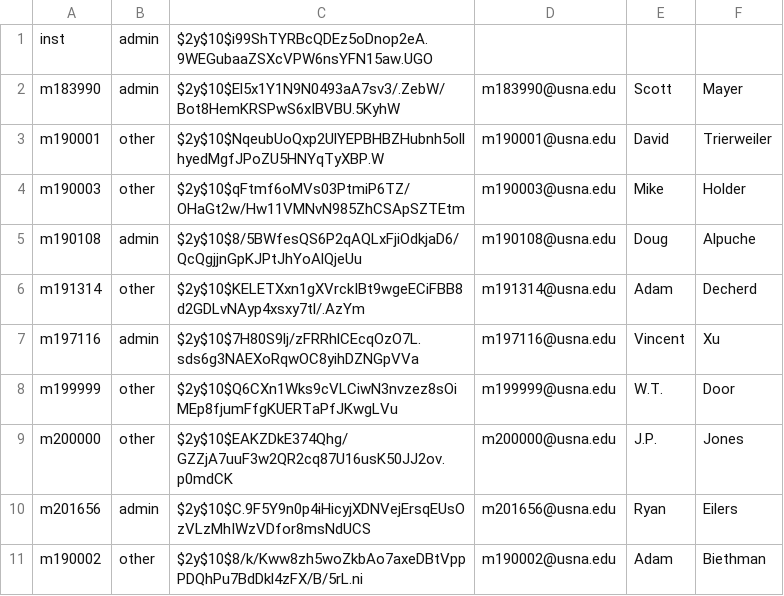
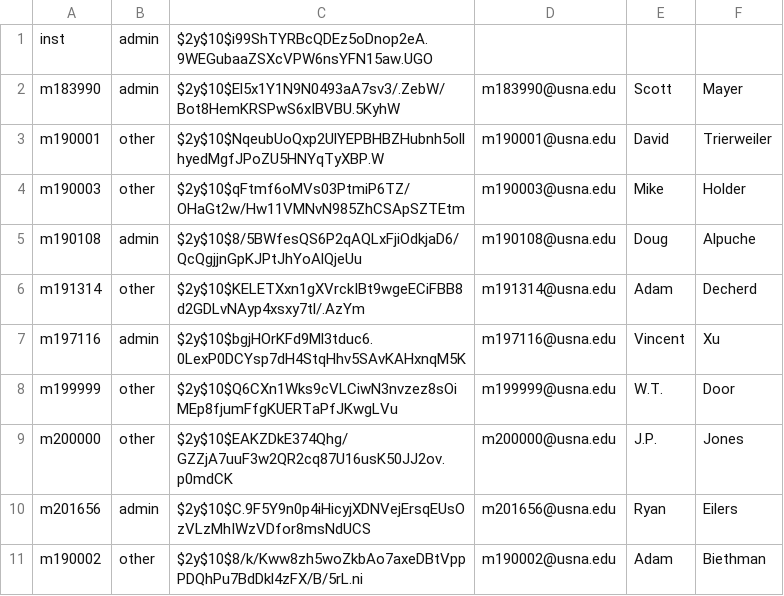
Before and after one commit to ScottMayer/IT350-Project, a CSV file: login/en-42.csv, drawn as a sheet.

Commit message:
Login

```diff
--- a/login/en-42.csv
+++ b/login/en-42.csv
@@ -6,3 +6,3 @@ m190108;admin;$2y$10$8/5BWfesQS6P2qAQLxFjiOdkjaD6/QcQgjjnGpKJPtJhYoAlQjeUu;m1901
 m191314;other;$2y$10$KELETXxn1gXVrckIBt9wgeECiFBB8d2GDLvNAyp4xsxy7tl/.AzYm;m191314@usna.edu;Adam;Decherd
-m197116;admin;$2y$10$7H80S9lj/zFRRhlCEcqOzO7L.sds6g3NAEXoRqwOC8yihDZNGpVVa;m197116@usna.edu;Vincent;Xu
+m197116;admin;$2y$10$bgjHOrKFd9Ml3tduc6.0LexP0DCYsp7dH4StqHhv5SAvKAHxnqM5K;m197116@usna.edu;Vincent;Xu
 m199999;other;$2y$10$Q6CXn1Wks9cVLCiwN3nvzez8sOiMEp8fjumFfgKUERTaPfJKwgLVu;m199999@usna.edu;W.T.;Door
```
Also changed, not shown: 3 other files.
